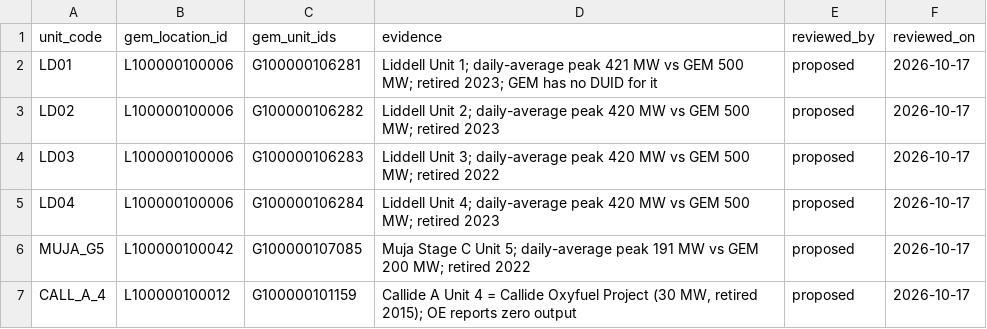
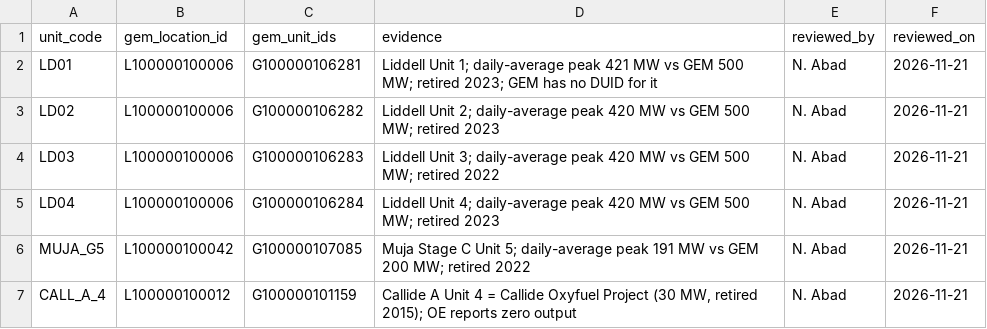
Before and after one commit to nicholas-abad/plant-data, a CSV file: data/crosswalks/oe_unit_gem_map.csv, drawn as a sheet.

```diff
--- a/data/crosswalks/oe_unit_gem_map.csv
+++ b/data/crosswalks/oe_unit_gem_map.csv
@@ -1,7 +1,7 @@
 unit_code,gem_location_id,gem_unit_ids,evidence,reviewed_by,reviewed_on
-LD01,L100000100006,G100000106281,"Liddell Unit 1; daily-average peak 421 MW vs GEM 500 MW; retired 2023; GEM has no DUID for it",proposed,2026-10-17
-LD02,L100000100006,G100000106282,"Liddell Unit 2; daily-average peak 420 MW vs GEM 500 MW; retired 2023",proposed,2026-10-17
-LD03,L100000100006,G100000106283,"Liddell Unit 3; daily-average peak 420 MW vs GEM 500 MW; retired 2022",proposed,2026-10-17
-LD04,L100000100006,G100000106284,"Liddell Unit 4; daily-average peak 420 MW vs GEM 500 MW; retired 2023",proposed,2026-10-17
-MUJA_G5,L100000100042,G100000107085,"Muja Stage C Unit 5; daily-average peak 191 MW vs GEM 200 MW; retired 2022",proposed,2026-10-17
-CALL_A_4,L100000100012,G100000101159,"Callide A Unit 4 = Callide Oxyfuel Project (30 MW, retired 2015); OE reports zero output",proposed,2026-10-17
+LD01,L100000100006,G100000106281,"Liddell Unit 1; daily-average peak 421 MW vs GEM 500 MW; retired 2023; GEM has no DUID for it",N. Abad,2026-11-21
+LD02,L100000100006,G100000106282,"Liddell Unit 2; daily-average peak 420 MW vs GEM 500 MW; retired 2023",N. Abad,2026-11-21
+LD03,L100000100006,G100000106283,"Liddell Unit 3; daily-average peak 420 MW vs GEM 500 MW; retired 2022",N. Abad,2026-11-21
+LD04,L100000100006,G100000106284,"Liddell Unit 4; daily-average peak 420 MW vs GEM 500 MW; retired 2023",N. Abad,2026-11-21
+MUJA_G5,L100000100042,G100000107085,"Muja Stage C Unit 5; daily-average peak 191 MW vs GEM 200 MW; retired 2022",N. Abad,2026-11-21
+CALL_A_4,L100000100012,G100000101159,"Callide A Unit 4 = Callide Oxyfuel Project (30 MW, retired 2015); OE reports zero output",N. Abad,2026-11-21
```
Also changed, not shown: data/crosswalks/chile_unit_gem_map.csv, data/crosswalks/entsoe_unit_gem_map.csv, 2 other files.
